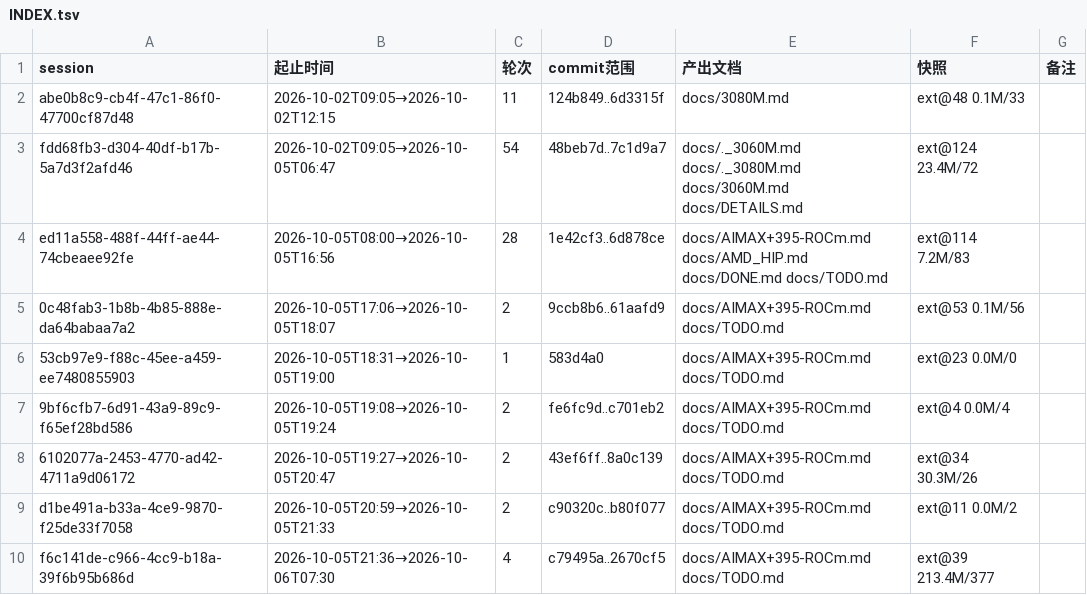
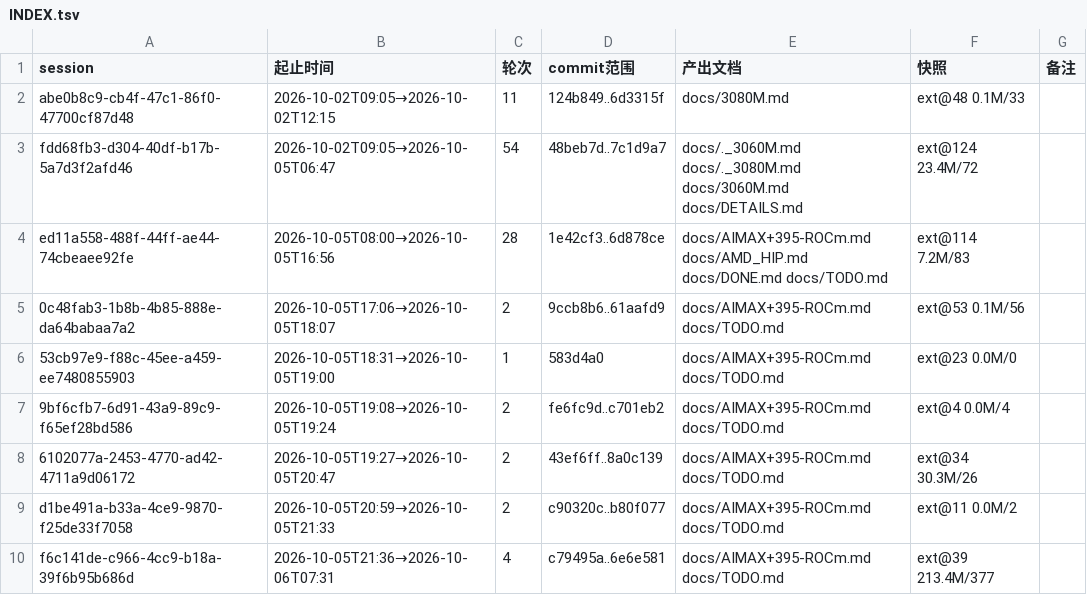
Before and after one commit to luweigen/Strata, a TSV file: _traj/INDEX.tsv, drawn as a sheet.

```diff
--- a/_traj/INDEX.tsv
+++ b/_traj/INDEX.tsv
@@ -9,2 +9,2 @@ ed11a558-488f-44ff-ae44-74cbeaee92fe	2026-10-05T08:00→2026-10-05T16:56	28	1e42
 d1be491a-b33a-4ce9-9870-f25de33f7058	2026-10-05T20:59→2026-10-05T21:33	2	c90320c..b80f077	docs/AIMAX+395-ROCm.md docs/TODO.md	ext@11 0.0M/2	
-f6c141de-c966-4cc9-b18a-39f6b95b686d	2026-10-05T21:36→2026-10-06T07:30	4	c79495a..2670cf5	docs/AIMAX+395-ROCm.md docs/TODO.md	ext@39 213.4M/377	
+f6c141de-c966-4cc9-b18a-39f6b95b686d	2026-10-05T21:36→2026-10-06T07:31	4	c79495a..6e6e581	docs/AIMAX+395-ROCm.md docs/TODO.md	ext@39 213.4M/377	
```
Also changed, not shown: 2 other files.
